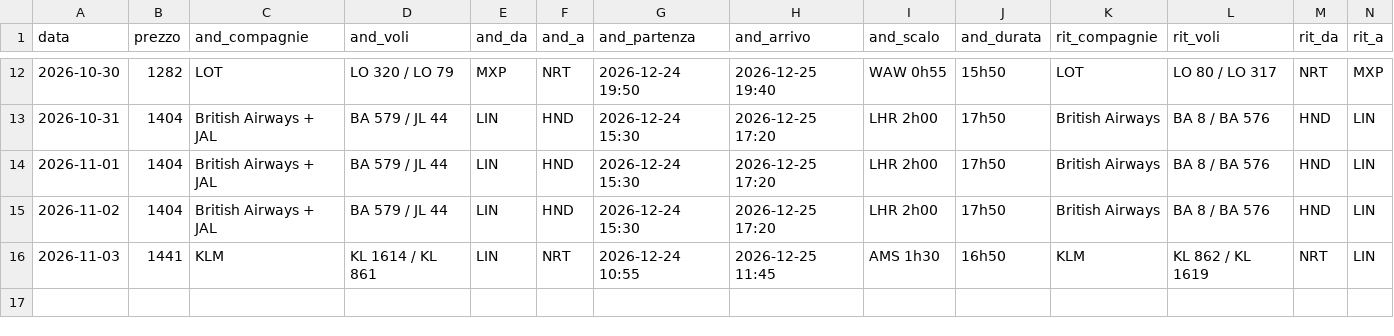
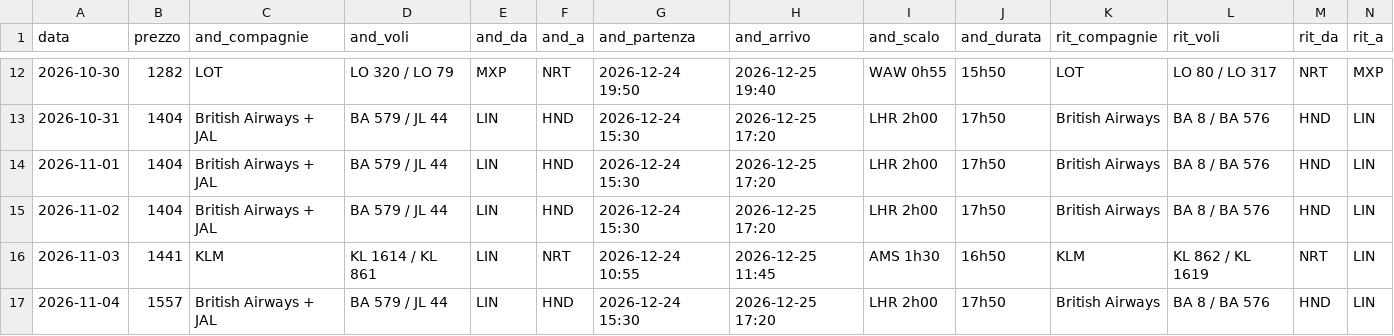
Before and after one commit to langherrima/track-voli, a CSV file: storico_mil_tyo.csv, drawn as a sheet; only a part is shown, gaps mark what is left out; rows hold the shown columns only; the diff names each change by its address in the sheet, - before the commit and + after, or states it on an @@ line.

```diff
--- a/storico_mil_tyo.csv
+++ b/storico_mil_tyo.csv
+row 17: 2026-11-04 | 1557 | British Airways + JAL | BA 579 / JL 44 | LIN | HND | 2026-12-24 15:30 | 2026-12-25 17:20 | LHR 2h00 | 17h50 | British Airways | BA 8 / BA 576 | HND | LIN
```
